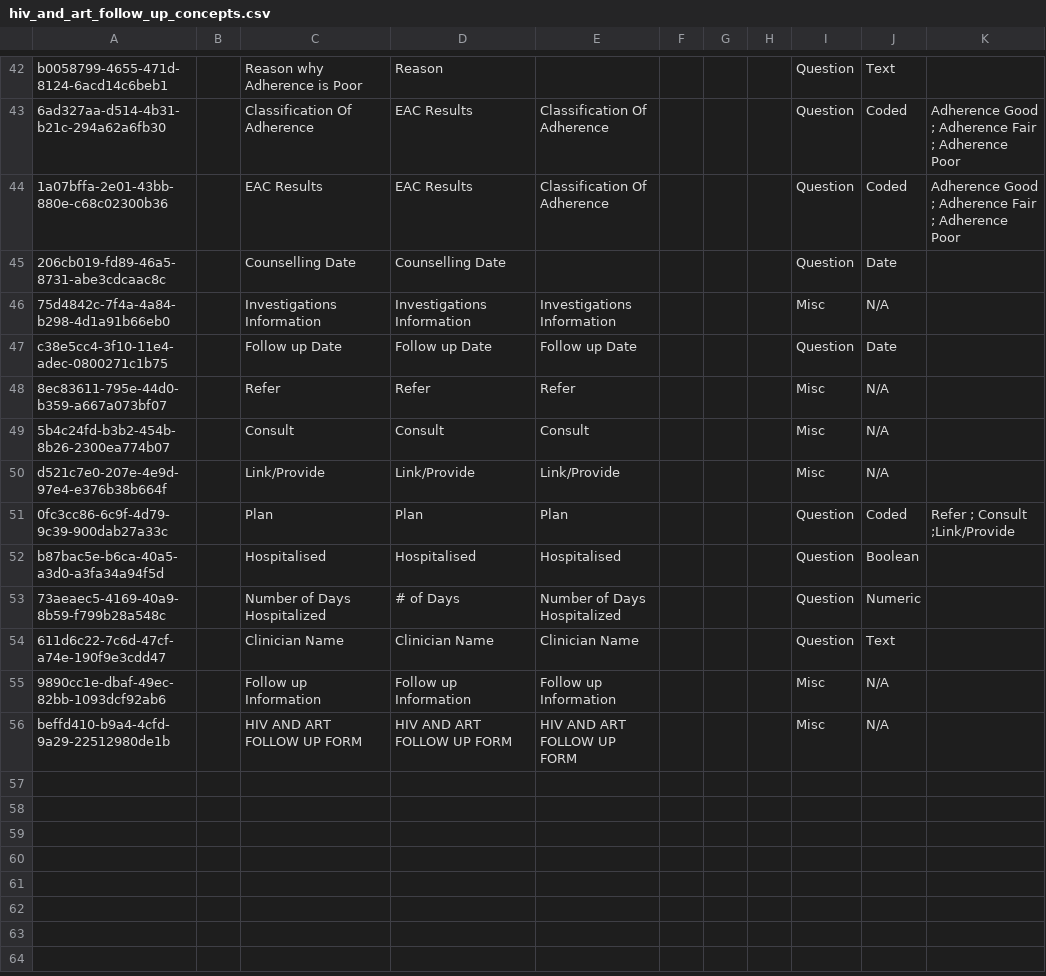
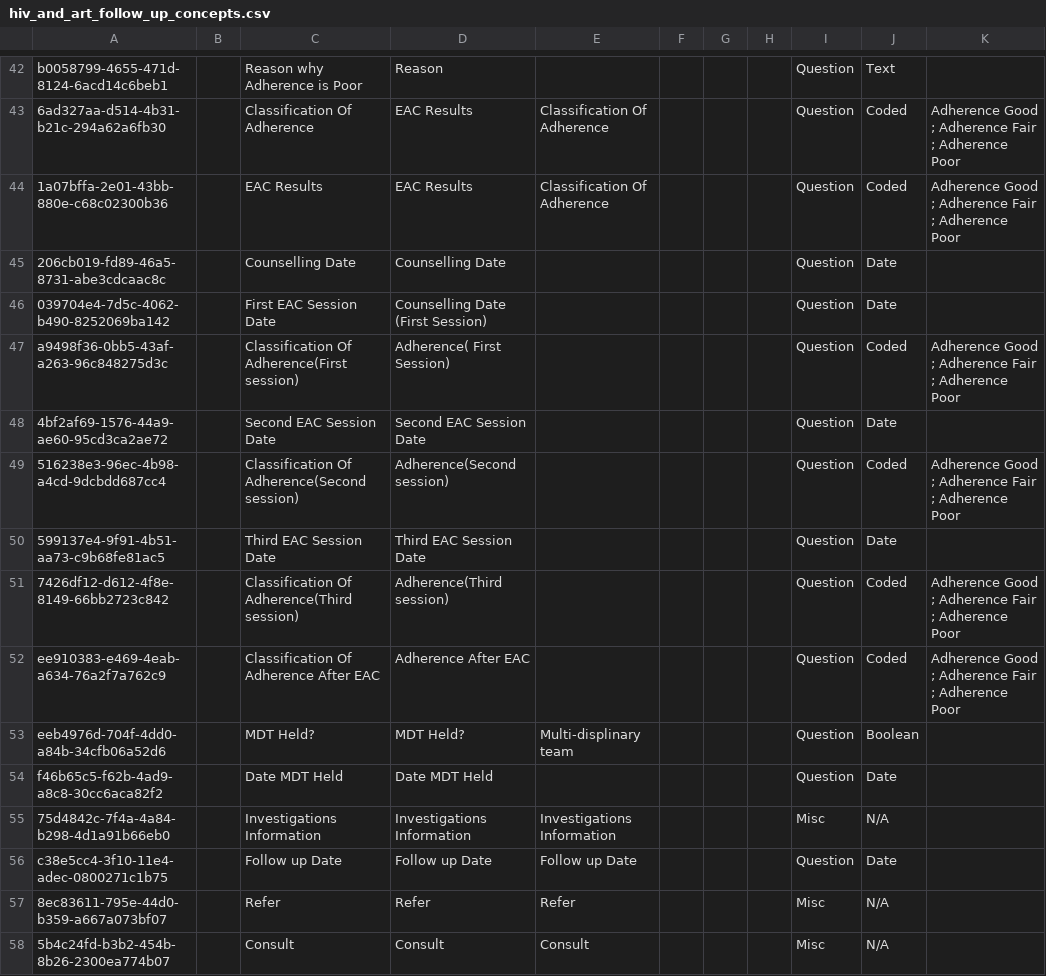
Before and after one commit to IntelliSOFT-Consulting/kspras_metadata, a CSV file: configuration/concepts/hiv_and_art_follow_up_concepts.csv, drawn as a sheet; only a part is shown, gaps mark what is left out; the shorter side is filled out with more unchanged rows; the diff names each change by its address in the sheet, - before the commit and + after, or states it on an @@ line.

```diff
--- a/configuration/concepts/hiv_and_art_follow_up_concepts.csv
+++ b/configuration/concepts/hiv_and_art_follow_up_concepts.csv
+row 46: 039704e4-7d5c-4062-b490-8252069ba142 |  | First EAC Session Date | Counselling Date (First Session) |  |  |  |  | Question | Date
+row 47: a9498f36-0bb5-43af-a263-96c848275d3c |  | Classification Of Adherence(First session) | Adherence( First Session) |  |  |  |  | Question | Coded | Adherence Good ; Adherence Fair ; Adherence Poor
+row 48: 4bf2af69-1576-44a9-ae60-95cd3ca2ae72 |  | Second EAC Session Date | Second EAC Session Date |  |  |  |  | Question | Date
+row 49: 516238e3-96ec-4b98-a4cd-9dcbdd687cc4 |  | Classification Of Adherence(Second session) | Adherence(Second session) |  |  |  |  | Question | Coded | Adherence Good ; Adherence Fair ; Adherence Poor
+row 50: 599137e4-9f91-4b51-aa73-c9b68fe81ac5 |  | Third EAC Session Date | Third EAC Session Date |  |  |  |  | Question | Date
+row 51: 7426df12-d612-4f8e-8149-66bb2723c842 |  | Classification Of Adherence(Third session) | Adherence(Third session) |  |  |  |  | Question | Coded | Adherence Good ; Adherence Fair ; Adherence Poor
+row 52: ee910383-e469-4eab-a634-76a2f7a762c9 |  | Classification Of Adherence After EAC | Adherence After EAC |  |  |  |  | Question | Coded | Adherence Good ; Adherence Fair ; Adherence Poor
+row 53: eeb4976d-704f-4dd0-a84b-34cfb06a52d6 |  | MDT Held? | MDT Held? | Multi-displinary team |  |  |  | Question | Boolean
+row 54: f46b65c5-f62b-4ad9-a8c8-30cc6aca82f2 |  | Date MDT Held | Date MDT Held |  |  |  |  | Question | Date
```
Also changed, not shown: configuration/concepts/hiv_and_art_follow_up_concept_set.csv, configuration/concepts/viral_load_concept_set.csv, 1 other file.
